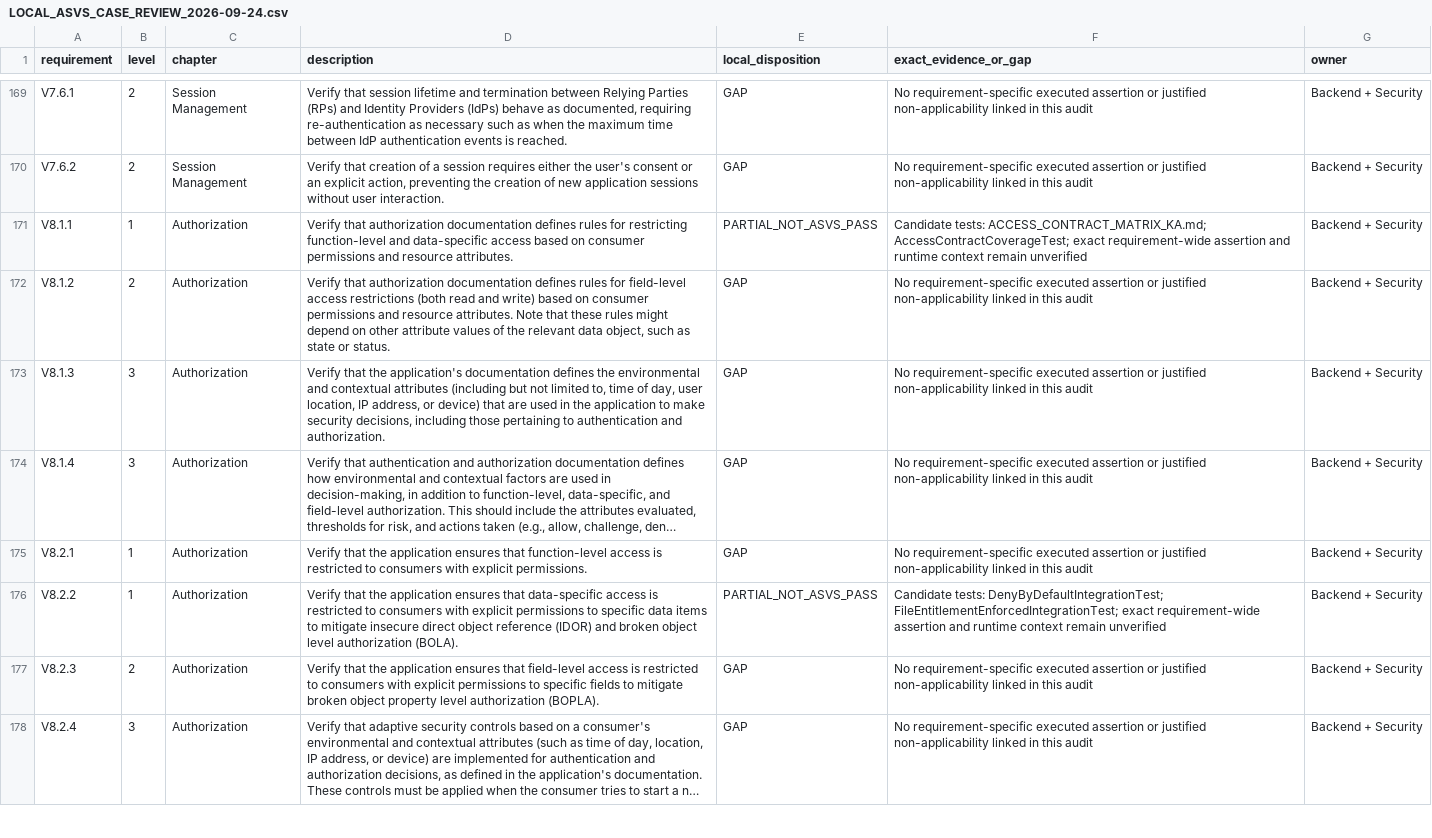
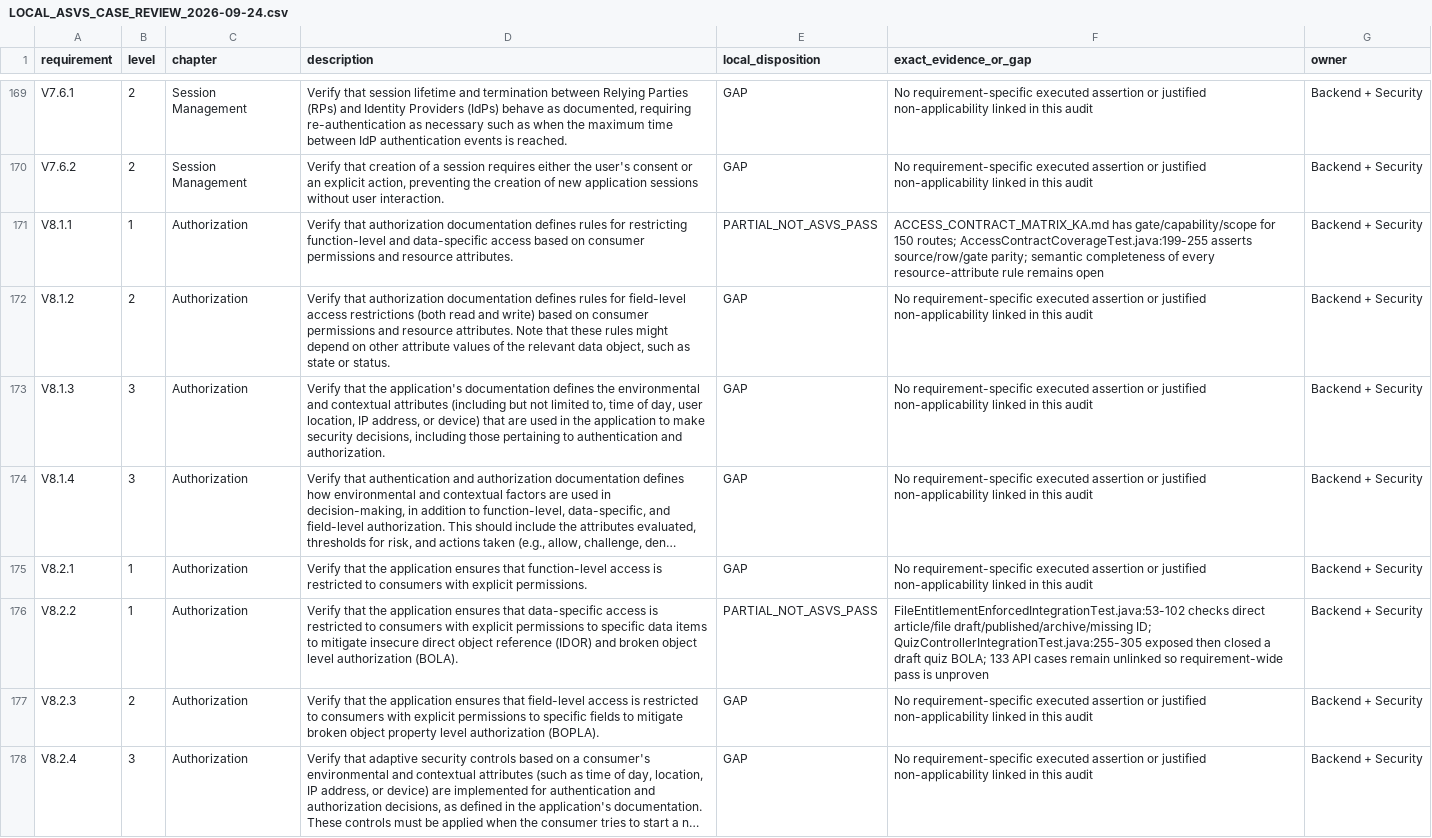
Before and after one commit to aannddrres/workformagti, a CSV file: docs/security/LOCAL_ASVS_CASE_REVIEW_2026-09-24.csv, drawn as a sheet; only a part is shown, gaps mark what is left out; long unchanged cells end in …; the diff names each change by its address in the sheet, - before the commit and + after, or states it on an @@ line.

```diff
--- a/docs/security/LOCAL_ASVS_CASE_REVIEW_2026-09-24.csv
+++ b/docs/security/LOCAL_ASVS_CASE_REVIEW_2026-09-24.csv
-F171 (exact_evidence_or_gap): Candidate tests: ACCESS_CONTRACT_MATRIX_KA.md; AccessContractCoverageTest; exact requirement-wide assertion and runtime context remain unverified
+F171 (exact_evidence_or_gap): ACCESS_CONTRACT_MATRIX_KA.md has gate/capability/scope for 150 routes; AccessContractCoverageTest.java:199-255 asserts source/row/gate parity; semantic completeness of every resource-attribute rule remains open
-F176 (exact_evidence_or_gap): Candidate tests: DenyByDefaultIntegrationTest; FileEntitlementEnforcedIntegrationTest; exact requirement-wide assertion and runtime context remain unverified
+F176 (exact_evidence_or_gap): FileEntitlementEnforcedIntegrationTest.java:53-102 checks direct article/file draft/published/archive/missing ID; QuizControllerIntegrationTest.java:255-305 exposed then closed a draft quiz BOLA; 133 API cases remain unlinked so requirement-wide pass is unproven
```
Also changed, not shown: docs/security/LOCAL_ENDPOINT_CASE_REVIEW_2026-09-24.csv, 12 other files.
